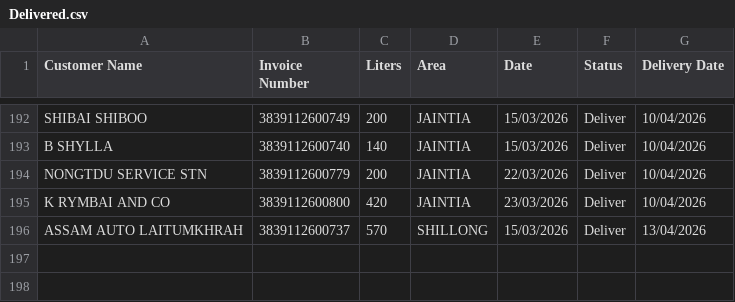
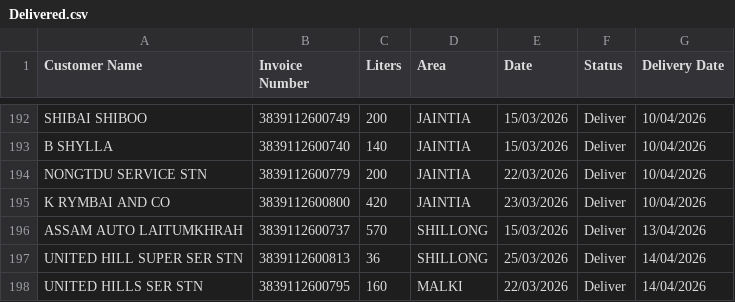
Before and after one commit to servodata98/outstandingsheetxczdv-bnmhgdaegthm-datkhfscbnlpmnb, a CSV file: outstandingsheetxczdv-bnmhgdaegthm-datkhfscbnlpmnb/Delivered.csv, drawn as a sheet; only a part is shown, gaps mark what is left out; the diff names each change by its address in the sheet, - before the commit and + after, or states it on an @@ line.

Commit message:
Add 2 delivered row(s) with delivery date

```diff
--- a/outstandingsheetxczdv-bnmhgdaegthm-datkhfscbnlpmnb/Delivered.csv
+++ b/outstandingsheetxczdv-bnmhgdaegthm-datkhfscbnlpmnb/Delivered.csv
+row 197: UNITED HILL SUPER SER STN | 3839112600813 | 36 | SHILLONG | 25/03/2026 | Deliver | 14/04/2026
+row 198: UNITED HILLS SER STN | 3839112600795 | 160 | MALKI | 22/03/2026 | Deliver | 14/04/2026
```
